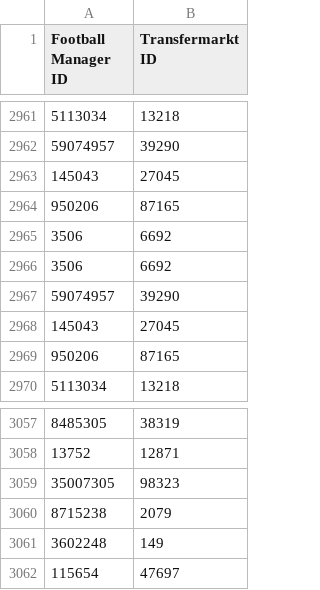
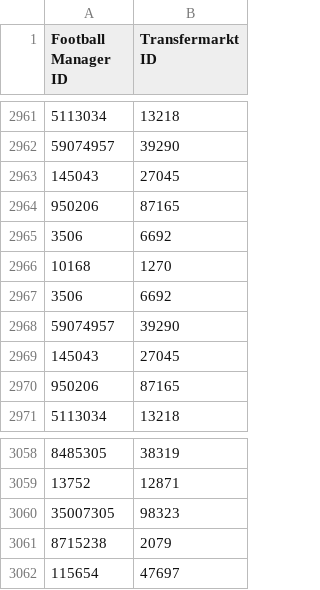
Before and after one commit to krissmed/Football-transfer-scripts, a CSV file: Repo/Staff.csv, drawn as a sheet; only a part is shown, gaps mark what is left out; removed rows and columns are numbered as before the commit, all else as after; the diff names each change by its address in the sheet, - before the commit and + after, or states it on an @@ line.

Commit message:
Update Player and Staff Repo

```diff
--- a/Repo/Staff.csv
+++ b/Repo/Staff.csv
+row 2966: 10168 | 1270
-row 3061: 3602248 | 149
```
Also changed, not shown: Repo/Player.csv, 2 other files.
